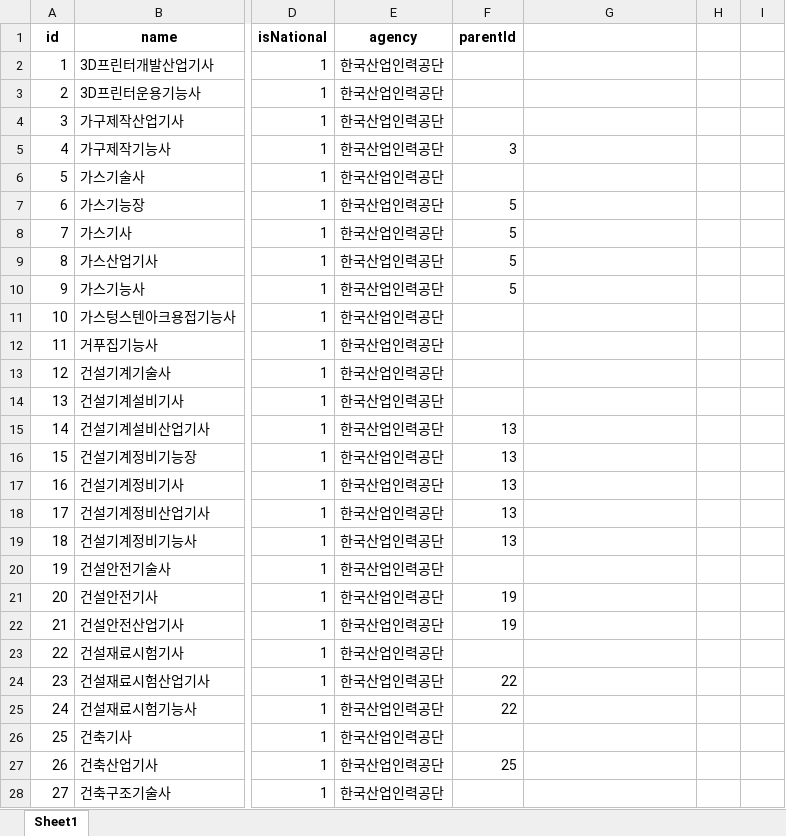
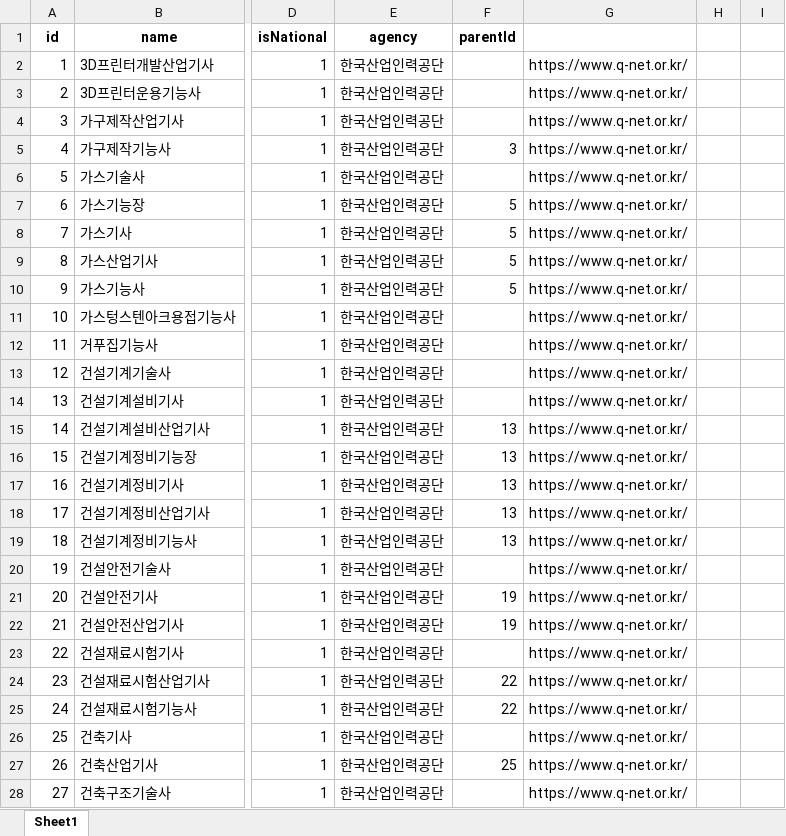
Before and after one commit to yunzivv/project_crawling_25_05, an Excel workbook: national_cert.xlsx, sheet Sheet1, drawn as a sheet; only a part is shown, gaps mark what is left out; values as stored, in another font and other column widths than the file's, no borders; conditional formats not drawn; the diff covers the shown part only; the diff names each change by its address in the sheet, - before the commit and + after, or states it on an @@ line.

```diff
--- a/national_cert.xlsx (sheet Sheet1)
+++ b/national_cert.xlsx (sheet Sheet1)
-G2:G28: (empty)
+G2:G28: https://www.q-net.or.kr/
```
Also changed, not shown: 15 added rows, 2 removed rows, 621 edited cells, cell formats and row numbers in column A elsewhere in this sheet, jobkorea_requirements.xlsx, 매핑완료.xlsx, 3 other files.
